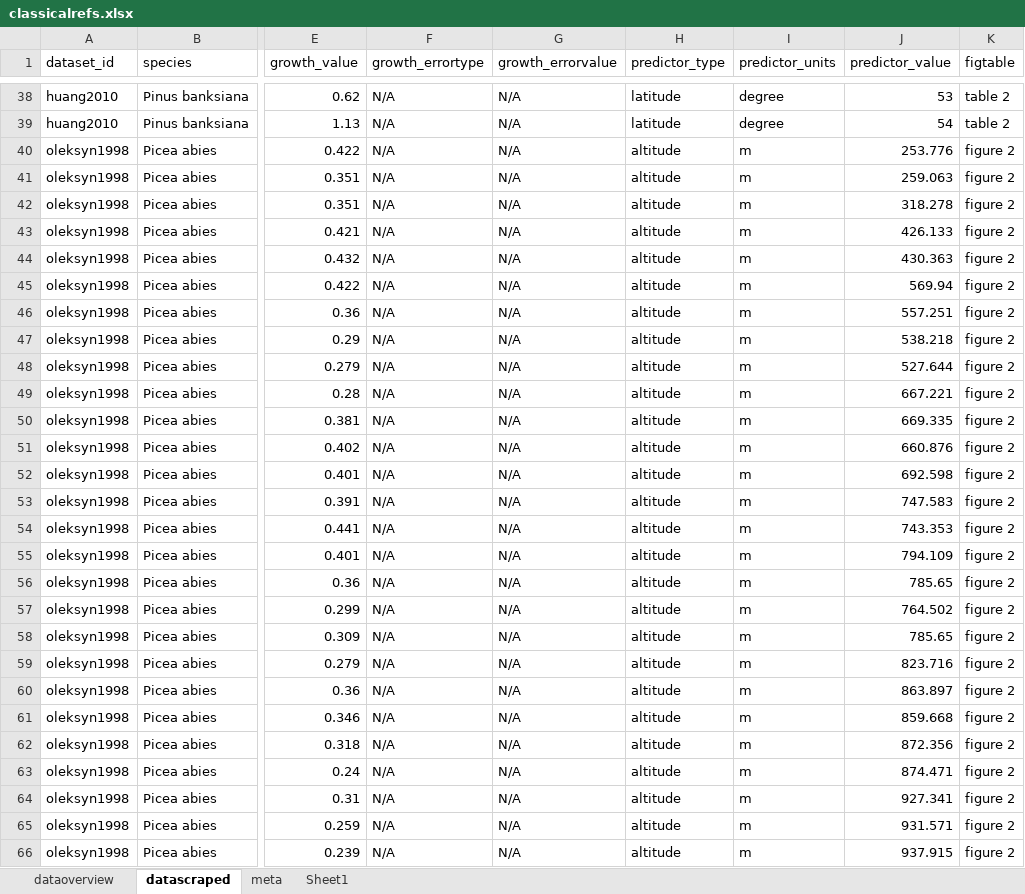
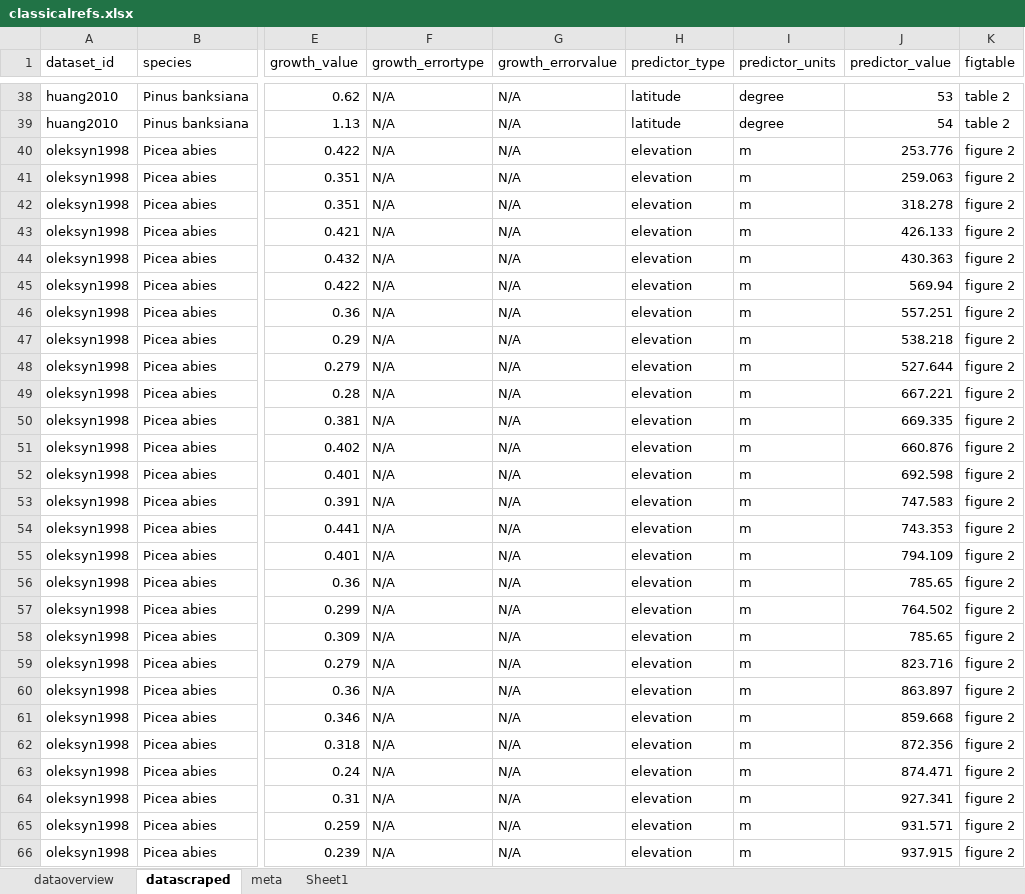
Before and after one commit to lizzieinvancouver/grephon, an Excel workbook: data/classicalrefs.xlsx, sheet datascraped, drawn as a sheet; only a part is shown, gaps mark what is left out; values as stored, in another font and other column widths than the file's, no borders; the diff covers the shown part only; the diff names each change by its address in the sheet, - before the commit and + after, or states it on an @@ line.

Commit message:
updated script and scraped data

```diff
--- a/data/classicalrefs.xlsx (sheet datascraped)
+++ b/data/classicalrefs.xlsx (sheet datascraped)
-H40:H66 (predictor_type): altitude
+H40:H66 (predictor_type): elevation
```
Also changed, not shown: 26 edited cells elsewhere in this sheet, sheet dataoverview, 2 other files.
